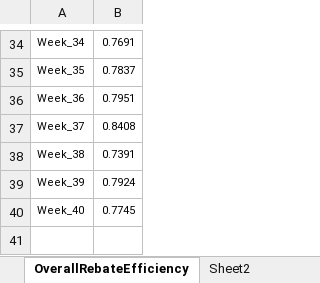
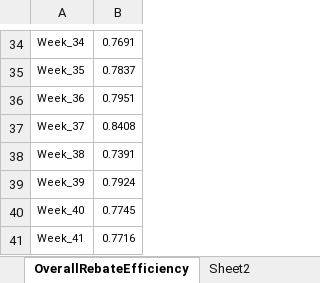
Before and after one commit to JohnTan38/Project-Income, an Excel workbook: Overall_Rebate_Efficiency.xlsx, sheet OverallRebateEfficiency, drawn as a sheet; only a part is shown, gaps mark what is left out; values as stored, in another font and other column widths than the file's, no borders; the diff names each change by its address in the sheet, - before the commit and + after, or states it on an @@ line.

Commit message:
Add files via upload

```diff
--- a/Overall_Rebate_Efficiency.xlsx (sheet OverallRebateEfficiency)
+++ b/Overall_Rebate_Efficiency.xlsx (sheet OverallRebateEfficiency)
+row 41: Week_41 | 0.7716
```
